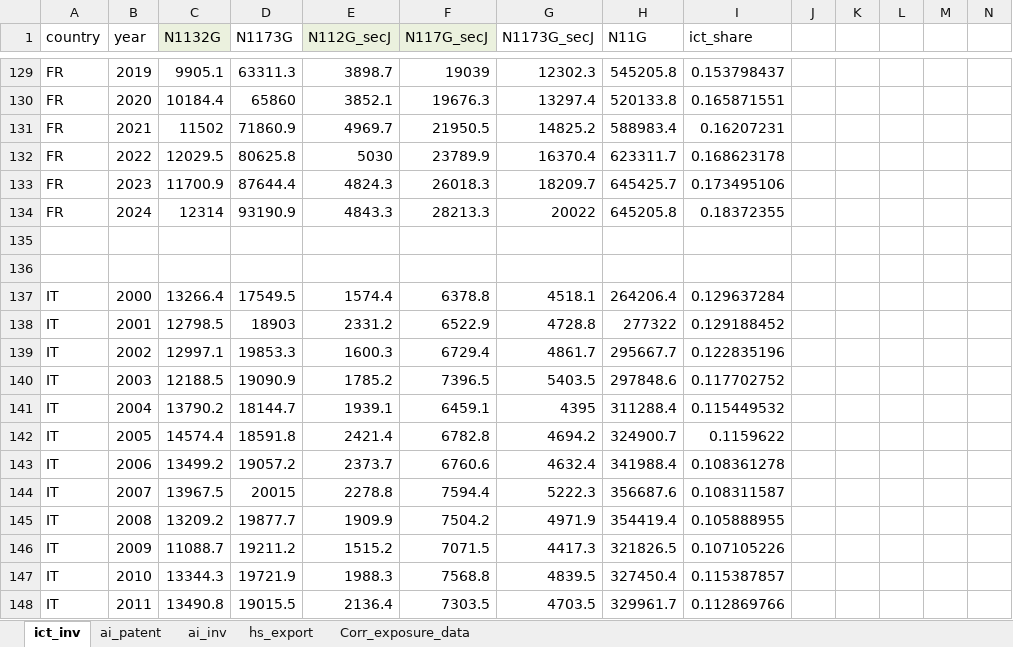
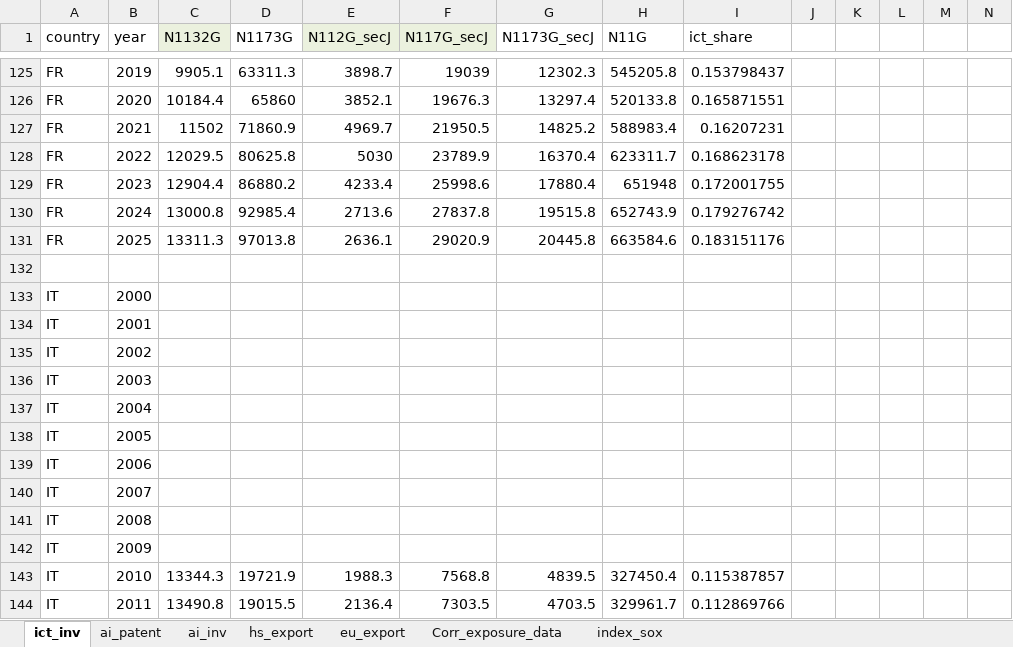
Before and after one commit to vandenEnd/scripts, an Excel workbook: ai_data_charts.xlsx, sheet ict_inv, drawn as a sheet; only a part is shown, gaps mark what is left out; values as stored, in another font and other column widths than the file's, no borders; charts and pictures not drawn; removed rows and columns are numbered as before the commit, all else as after; rows hold the shown columns only; the diff covers the shown part only; the diff names each change by its address in the sheet, - before the commit and + after, or states it on an @@ line.

```diff
--- a/ai_data_charts.xlsx (sheet ict_inv)
+++ b/ai_data_charts.xlsx (sheet ict_inv)
+sheet tab: eu_export
+sheet tab: index_sox
-row 133: FR | 2023 | 11700.9 | 87644.4 | 4824.3 | 26018.3 | 18209.7 | 645425.7 | 0.173495106
-row 134: FR | 2024 | 12314 | 93190.9 | 4843.3 | 28213.3 | 20022 | 645205.8 | 0.18372355
+row 129: FR | 2023 | 12904.4 | 86880.2 | 4233.4 | 25998.6 | 17880.4 | 651948 | 0.172001755
+row 130: FR | 2024 | 13000.8 | 92985.4 | 2713.6 | 27837.8 | 19515.8 | 652743.9 | 0.179276742
+row 131: FR | 2025 | 13311.3 | 97013.8 | 2636.1 | 29020.9 | 20445.8 | 663584.6 | 0.183151176
-row 133: (empty)
+row 133: IT | 2000
-row 137: IT | 2000 | 13266.4 | 17549.5 | 1574.4 | 6378.8 | 4518.1 | 264206.4 | 0.129637284
-row 138: IT | 2001 | 12798.5 | 18903 | 2331.2 | 6522.9 | 4728.8 | 277322 | 0.129188452
-row 139: IT | 2002 | 12997.1 | 19853.3 | 1600.3 | 6729.4 | 4861.7 | 295667.7 | 0.122835196
-row 140: IT | 2003 | 12188.5 | 19090.9 | 1785.2 | 7396.5 | 5403.5 | 297848.6 | 0.117702752
-row 141: IT | 2004 | 13790.2 | 18144.7 | 1939.1 | 6459.1 | 4395 | 311288.4 | 0.115449532
-row 142: IT | 2005 | 14574.4 | 18591.8 | 2421.4 | 6782.8 | 4694.2 | 324900.7 | 0.1159622
-row 143: IT | 2006 | 13499.2 | 19057.2 | 2373.7 | 6760.6 | 4632.4 | 341988.4 | 0.108361278
-row 144: IT | 2007 | 13967.5 | 20015 | 2278.8 | 7594.4 | 5222.3 | 356687.6 | 0.108311587
-row 145: IT | 2008 | 13209.2 | 19877.7 | 1909.9 | 7504.2 | 4971.9 | 354419.4 | 0.105888955
-row 146: IT | 2009 | 11088.7 | 19211.2 | 1515.2 | 7071.5 | 4417.3 | 321826.5 | 0.107105226
+row 134: IT | 2001
+row 135: IT | 2002
+row 136: IT | 2003
+row 137: IT | 2004
+row 138: IT | 2005
+row 139: IT | 2006
+row 140: IT | 2007
+row 141: IT | 2008
+row 142: IT | 2009
```
Also changed, not shown: 82 added rows, 90 removed rows and 17 edited cells elsewhere in this sheet, sheet hs_export, sheet ai_inv, formulas that keep their value, charts or pictures.
